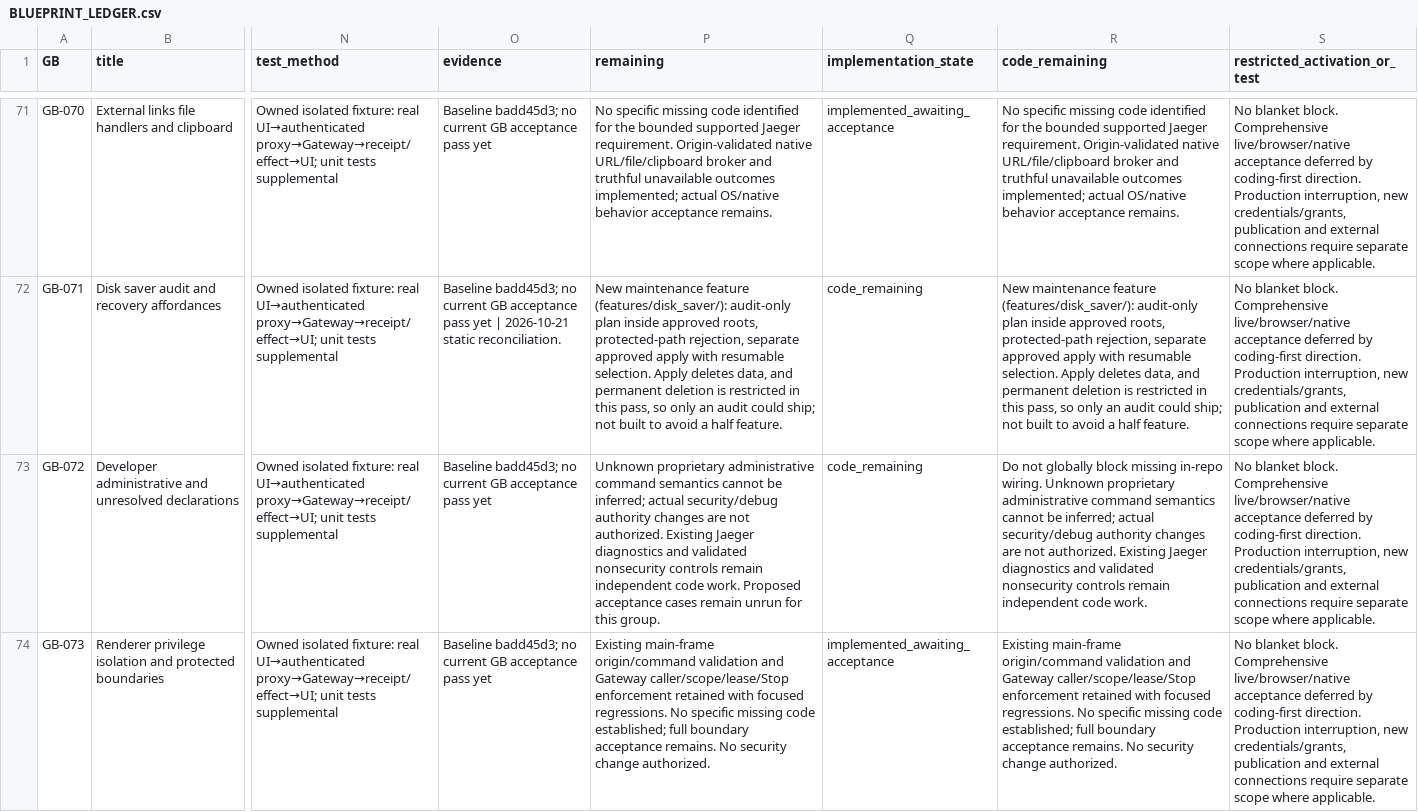
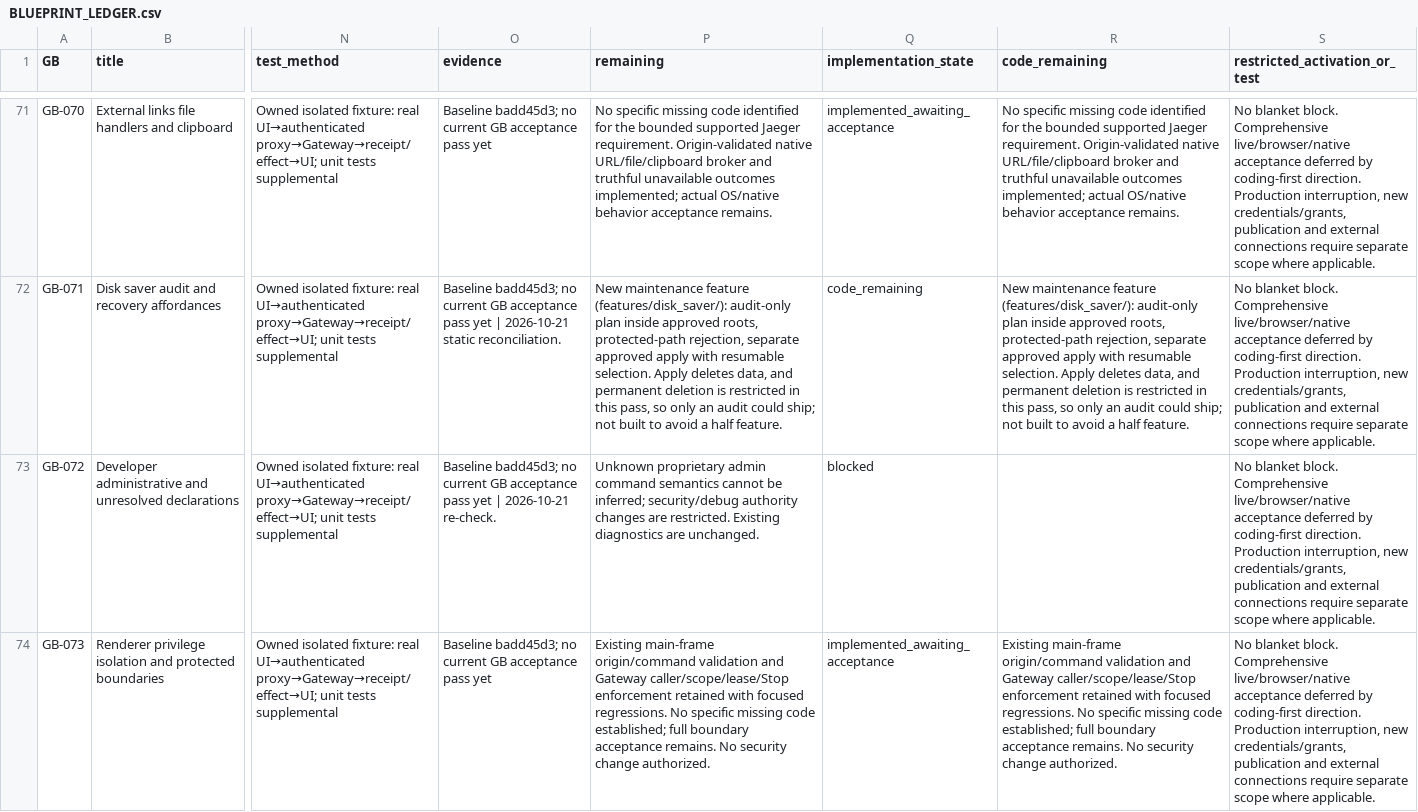
Before and after one commit to JenkinsRobotics/JaegerAI, a CSV file: docs/integration/BLUEPRINT_LEDGER.csv, drawn as a sheet; only a part is shown, gaps mark what is left out; the diff covers the shown part only; the diff names each change by its address in the sheet, - before the commit and + after, or states it on an @@ line.

```diff
--- a/docs/integration/BLUEPRINT_LEDGER.csv
+++ b/docs/integration/BLUEPRINT_LEDGER.csv
-O73 (evidence): …pass yet
+O73 (evidence): …pass yet | 2026-10-21 re-check.
-P73 (remaining): Unknown proprietary administrative command semantics cannot be inferred; actual security/debug authority changes are not authorized. Existing Jaeger diagnostics and validated nonsecurity controls remain independent code work. Proposed acceptance cases remain unrun for this group.
+P73 (remaining): Unknown proprietary admin command semantics cannot be inferred; security/debug authority changes are restricted. Existing diagnostics are unchanged.
-Q73 (implementation_state): code_remaining
+Q73 (implementation_state): blocked
-R73 (code_remaining): Do not globally block missing in-repo wiring. Unknown proprietary administrative command semantics cannot be inferred; actual security/debug authority changes are not authorized. Existing Jaeger diagnostics and validated nonsecurity controls remain independent code work.
+R73 (code_remaining): (empty)
```
Also changed, not shown: 10 edited cells elsewhere in this file.
